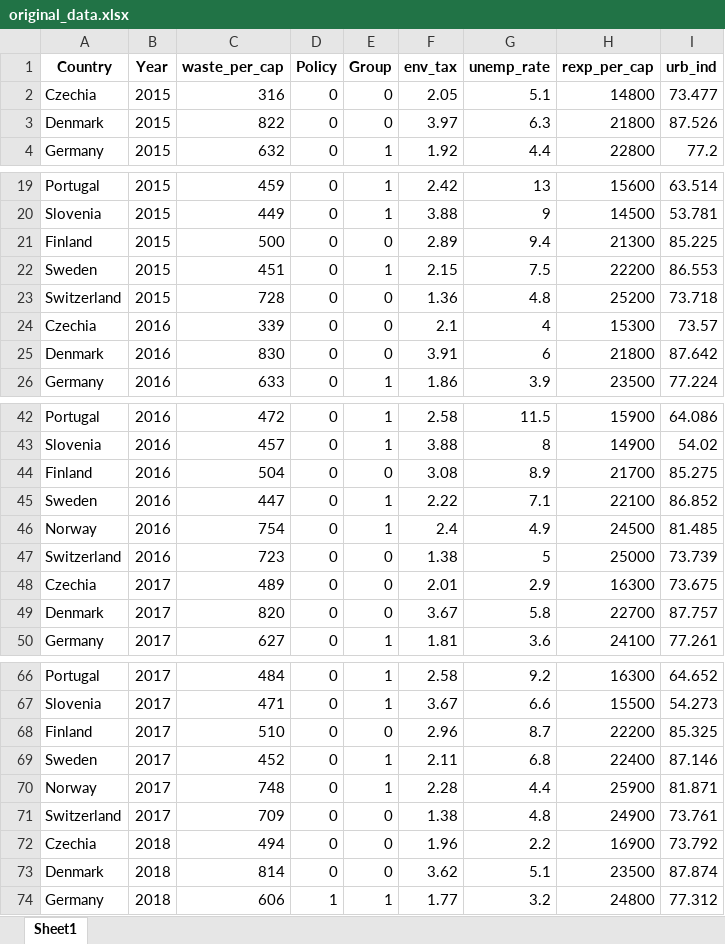
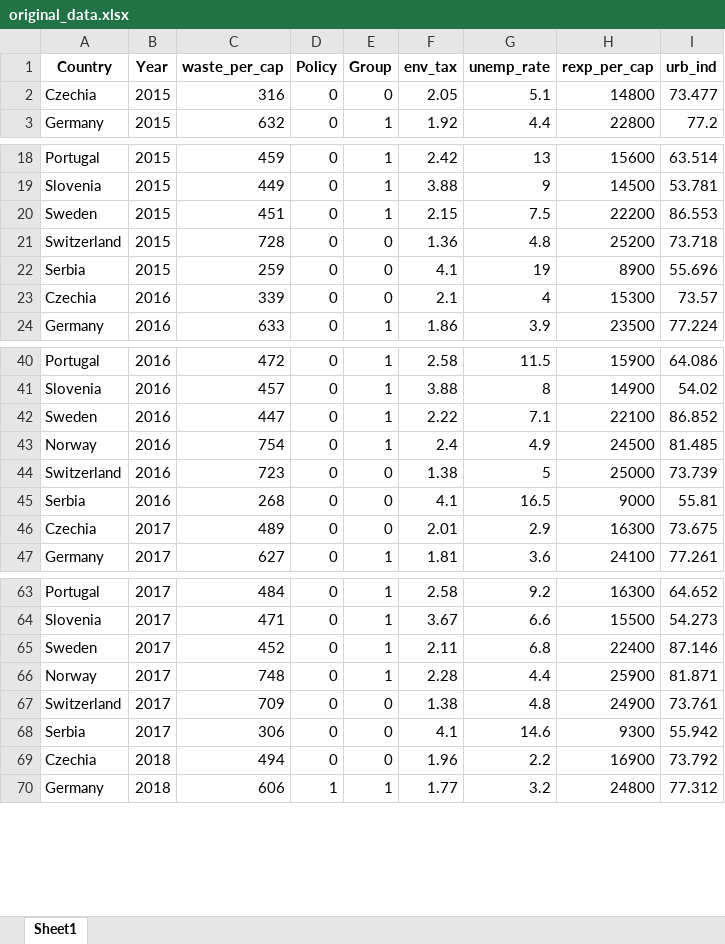
Before and after one commit to anntis/master_thesis, an Excel workbook: data/obtained_data/original_data.xlsx, sheet Sheet1, drawn as a sheet; only a part is shown, gaps mark what is left out; values as stored, in another font and other column widths than the file's, no borders; removed rows and columns are numbered as before the commit, all else as after; the diff covers the shown part only; the diff names each change by its address in the sheet, - before the commit and + after, or states it on an @@ line.

Commit message:
Changed some datasets and added new policy file.

```diff
--- a/data/obtained_data/original_data.xlsx (sheet Sheet1)
+++ b/data/obtained_data/original_data.xlsx (sheet Sheet1)
-row 3: Denmark | 2015 | 822 | 0 | 0 | 3.97 | 6.3 | 21800 | 87.526
-row 21: Finland | 2015 | 500 | 0 | 0 | 2.89 | 9.4 | 21300 | 85.225
+row 22: Serbia | 2015 | 259 | 0 | 0 | 4.1 | 19 | 8900 | 55.696
-row 25: Denmark | 2016 | 830 | 0 | 0 | 3.91 | 6 | 21800 | 87.642
-row 44: Finland | 2016 | 504 | 0 | 0 | 3.08 | 8.9 | 21700 | 85.275
+row 45: Serbia | 2016 | 268 | 0 | 0 | 4.1 | 16.5 | 9000 | 55.81
-row 49: Denmark | 2017 | 820 | 0 | 0 | 3.67 | 5.8 | 22700 | 87.757
-row 68: Finland | 2017 | 510 | 0 | 0 | 2.96 | 8.7 | 22200 | 85.325
+row 68: Serbia | 2017 | 306 | 0 | 0 | 4.1 | 14.6 | 9300 | 55.942
-row 73: Denmark | 2018 | 814 | 0 | 0 | 3.62 | 5.1 | 23500 | 87.874
```
Also changed, not shown: 5 added rows, 9 removed rows and 26 edited cells elsewhere in this sheet, data/env_tax_gdp_per.xlsx, data/obtained_data/original_data_policy_scaled.xlsx, 4 other files.
